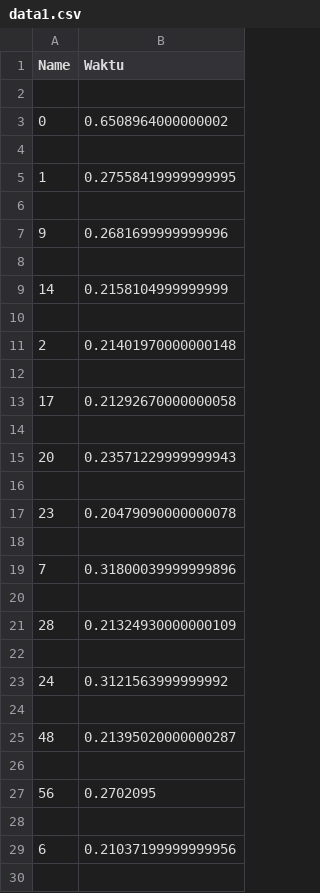
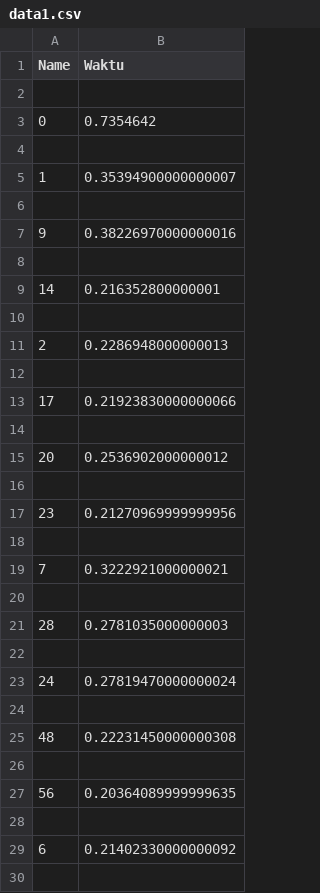
Before and after one commit to marthin-haw/vehicle-detection-classification-opencv, a CSV file: data1.csv, drawn as a sheet; only a part is shown; the diff covers the shown part only.

Commit message:
Hasil data csv dengan detect_time di count_vehicle dengan weight yolov4 dan cfg yolov4-320

```diff
--- a/data1.csv
+++ b/data1.csv
@@ -2,29 +2,29 @@ Name,Waktu
 
-0,0.6508964000000002
+0,0.7354642
 
-1,0.27558419999999995
+1,0.35394900000000007
 
-9,0.2681699999999996
+9,0.38226970000000016
 
-14,0.2158104999999999
+14,0.216352800000001
 
-2,0.21401970000000148
+2,0.2286948000000013
 
-17,0.21292670000000058
+17,0.21923830000000066
 
-20,0.23571229999999943
+20,0.2536902000000012
 
-23,0.20479090000000078
+23,0.21270969999999956
 
-7,0.31800039999999896
+7,0.3222921000000021
 
-28,0.21324930000000109
+28,0.2781035000000003
 
-24,0.3121563999999992
+24,0.27819470000000024
 
-48,0.21395020000000287
+48,0.22231450000000308
 
-56,0.2702095
+56,0.20364089999999635
 
-6,0.21037199999999956
+6,0.21402330000000092
 
```
Also changed, not shown: 12 removed rows and 6 edited cells elsewhere in this file.
